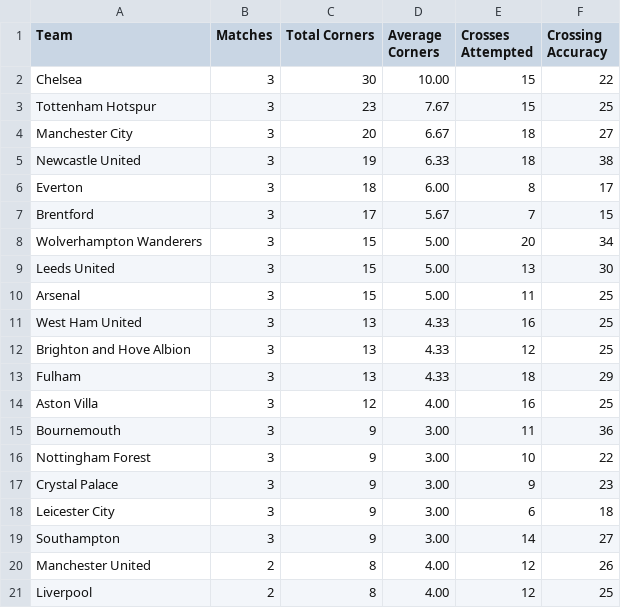
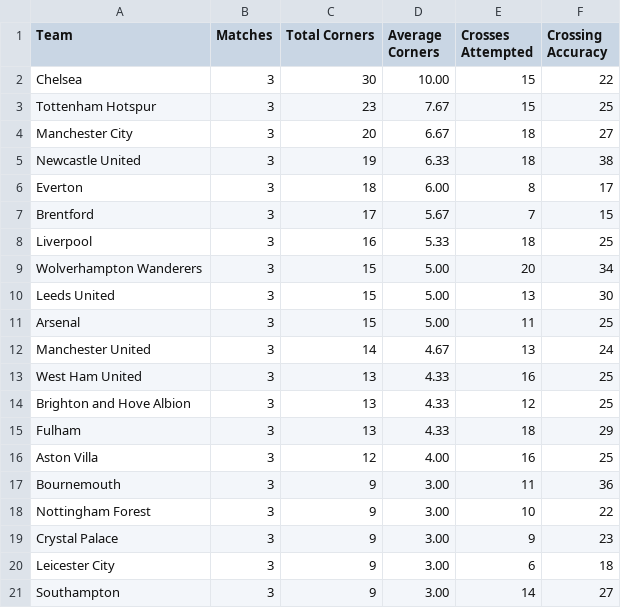
Before and after one commit to charles-adedotun/krysp-scraper, a CSV file: epl/scraped-data/attacking.csv, drawn as a sheet; removed rows and columns are numbered as before the commit, all else as after; the diff names each change by its address in the sheet, - before the commit and + after, or states it on an @@ line.

```diff
--- a/epl/scraped-data/attacking.csv
+++ b/epl/scraped-data/attacking.csv
+row 8: Liverpool | 3 | 16 | 5.33 | 18 | 25
+row 12: Manchester United | 3 | 14 | 4.67 | 13 | 24
-row 20: Manchester United | 2 | 8 | 4.00 | 12 | 26
-row 21: Liverpool | 2 | 8 | 4.00 | 12 | 25
```
Also changed, not shown: epl/scraped-data/attempts.csv, epl/scraped-data/defence.csv, 6 other files.
